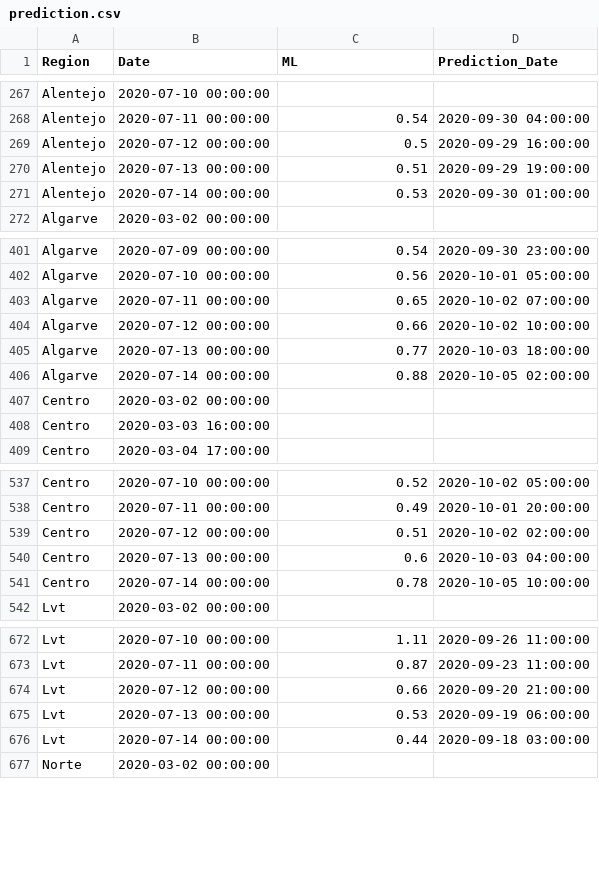
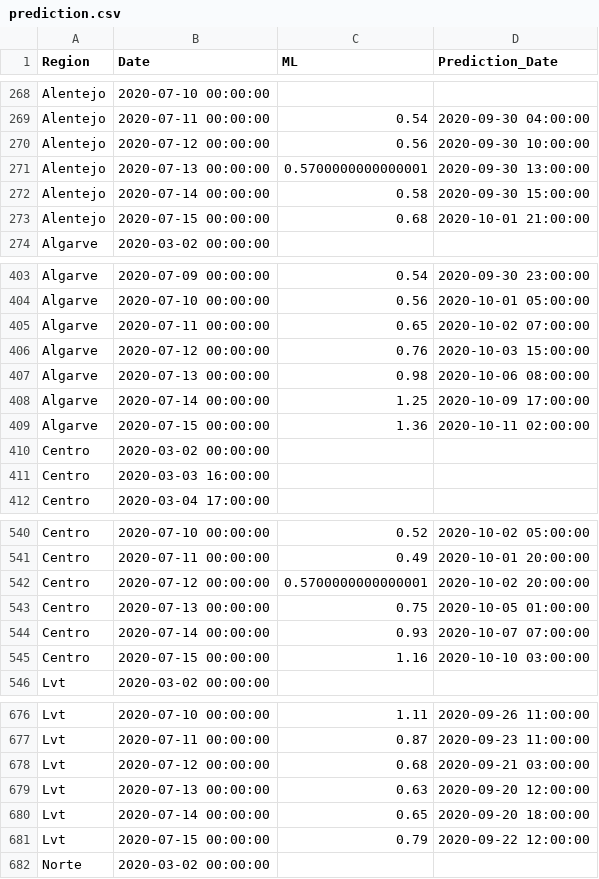
Before and after one commit to builduplabs/covid-countdown, a CSV file: src/data/prediction.csv, drawn as a sheet; only a part is shown, gaps mark what is left out; the diff covers the shown part only.

Commit message:
data update 20200715

```diff
--- a/src/data/prediction.csv
+++ b/src/data/prediction.csv
@@ -268,5 +269,6 @@ Alentejo,2020-07-10 00:00:00,,
 Alentejo,2020-07-11 00:00:00,0.54,2020-09-30 04:00:00
-Alentejo,2020-07-12 00:00:00,0.5,2020-09-29 16:00:00
-Alentejo,2020-07-13 00:00:00,0.51,2020-09-29 19:00:00
-Alentejo,2020-07-14 00:00:00,0.53,2020-09-30 01:00:00
+Alentejo,2020-07-12 00:00:00,0.56,2020-09-30 10:00:00
+Alentejo,2020-07-13 00:00:00,0.5700000000000001,2020-09-30 13:00:00
+Alentejo,2020-07-14 00:00:00,0.58,2020-09-30 15:00:00
+Alentejo,2020-07-15 00:00:00,0.68,2020-10-01 21:00:00
 Algarve,2020-03-02 00:00:00,,
@@ -403,5 +405,6 @@ Algarve,2020-07-10 00:00:00,0.56,2020-10-01 05:00:00
 Algarve,2020-07-11 00:00:00,0.65,2020-10-02 07:00:00
-Algarve,2020-07-12 00:00:00,0.66,2020-10-02 10:00:00
-Algarve,2020-07-13 00:00:00,0.77,2020-10-03 18:00:00
-Algarve,2020-07-14 00:00:00,0.88,2020-10-05 02:00:00
+Algarve,2020-07-12 00:00:00,0.76,2020-10-03 15:00:00
+Algarve,2020-07-13 00:00:00,0.98,2020-10-06 08:00:00
+Algarve,2020-07-14 00:00:00,1.25,2020-10-09 17:00:00
+Algarve,2020-07-15 00:00:00,1.36,2020-10-11 02:00:00
 Centro,2020-03-02 00:00:00,,
@@ -538,5 +541,6 @@ Centro,2020-07-10 00:00:00,0.52,2020-10-02 05:00:00
 Centro,2020-07-11 00:00:00,0.49,2020-10-01 20:00:00
-Centro,2020-07-12 00:00:00,0.51,2020-10-02 02:00:00
-Centro,2020-07-13 00:00:00,0.6,2020-10-03 04:00:00
-Centro,2020-07-14 00:00:00,0.78,2020-10-05 10:00:00
+Centro,2020-07-12 00:00:00,0.5700000000000001,2020-10-02 20:00:00
+Centro,2020-07-13 00:00:00,0.75,2020-10-05 01:00:00
+Centro,2020-07-14 00:00:00,0.93,2020-10-07 07:00:00
+Centro,2020-07-15 00:00:00,1.16,2020-10-10 03:00:00
 Lvt,2020-03-02 00:00:00,,
@@ -673,5 +677,6 @@ Lvt,2020-07-10 00:00:00,1.11,2020-09-26 11:00:00
 Lvt,2020-07-11 00:00:00,0.87,2020-09-23 11:00:00
-Lvt,2020-07-12 00:00:00,0.66,2020-09-20 21:00:00
-Lvt,2020-07-13 00:00:00,0.53,2020-09-19 06:00:00
-Lvt,2020-07-14 00:00:00,0.44,2020-09-18 03:00:00
+Lvt,2020-07-12 00:00:00,0.68,2020-09-21 03:00:00
+Lvt,2020-07-13 00:00:00,0.63,2020-09-20 12:00:00
+Lvt,2020-07-14 00:00:00,0.65,2020-09-20 18:00:00
+Lvt,2020-07-15 00:00:00,0.79,2020-09-22 12:00:00
 Norte,2020-03-02 00:00:00,,
```
Also changed, not shown: 4 added rows and 14 edited cells elsewhere in this file, src/data/cases.csv.
